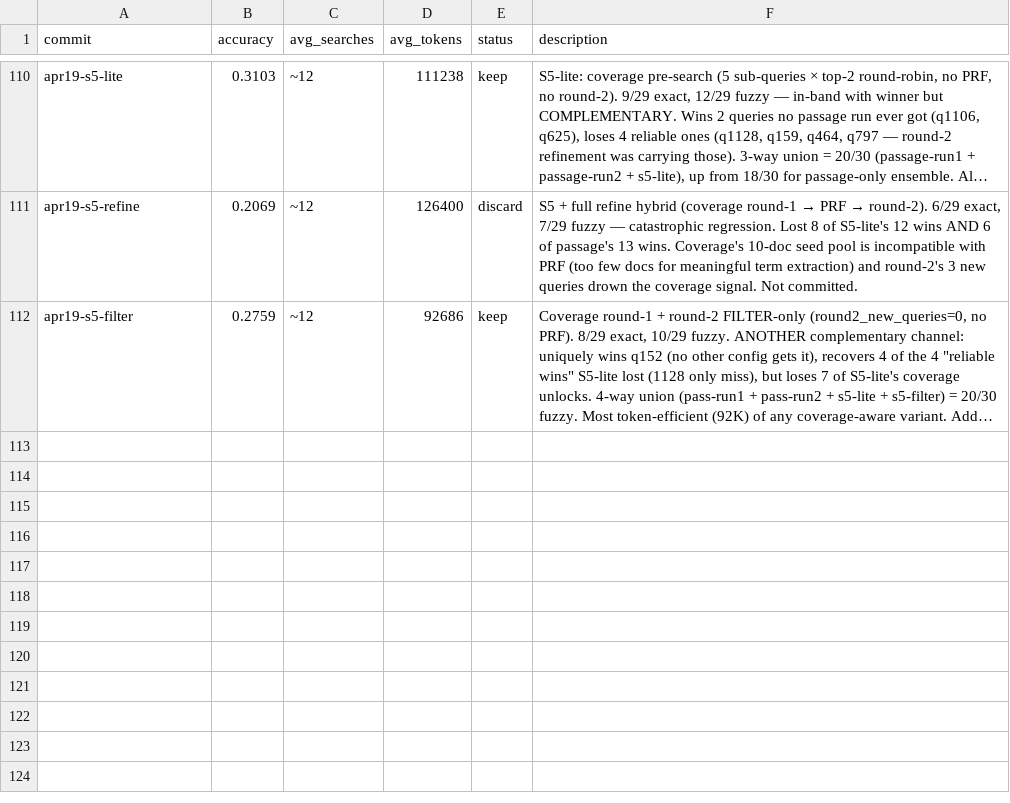
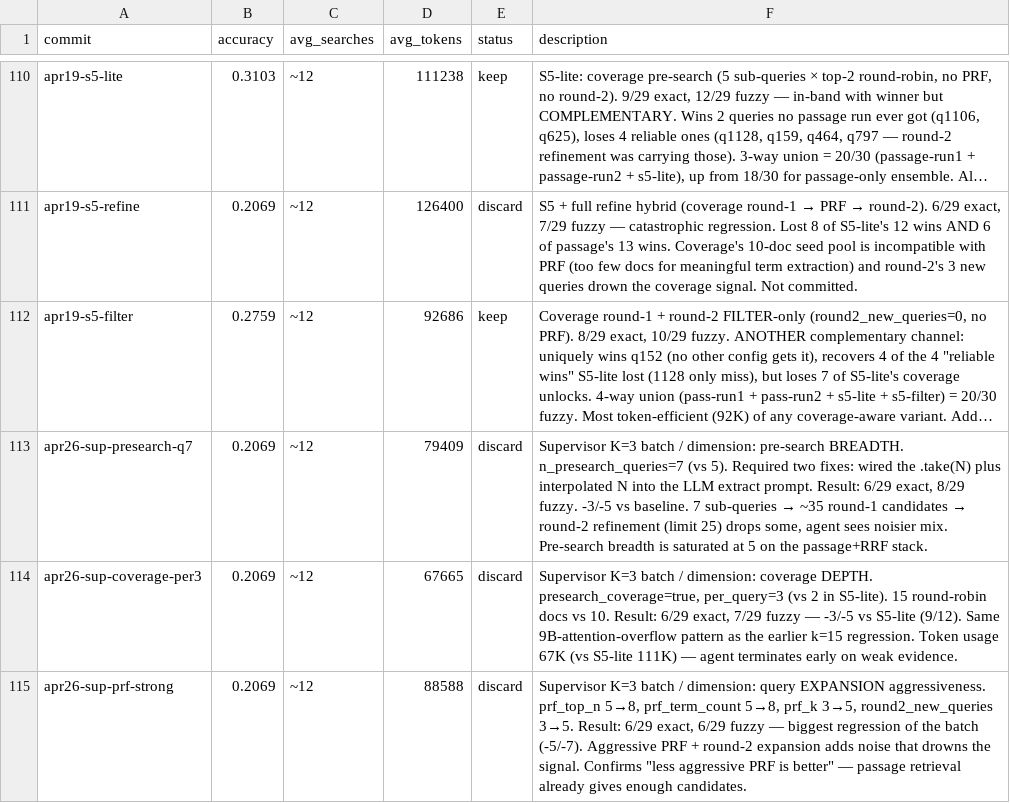
Before and after one commit to approximatelylinear/greatwheel, a TSV file: bench/browsecomp/results.tsv, drawn as a sheet; only a part is shown, gaps mark what is left out; long unchanged cells end in …; the diff names each change by its address in the sheet, - before the commit and + after, or states it on an @@ line.

Commit message:
bench: K=3 supervisor batch — pre-search saturation finding
All three "more X" hypotheses regressed:
- presearch-q7 (breadth, 5→7 sub-queries): 8/29 fuzzy (-5)
- coverage-per3 (depth, per_query 2→3 in S5-lite): 7/29 fuzzy (-5 vs S5-lite)
- prf-strong (expansion, PRF + round-2 widened): 6/29 fuzzy (-7)

Token usage dropped 26-44% in proportion to severity — the agent
terminates early on weaker evidence as the candidate pool widens.
Same signature as the earlier k=15 regression. The 9B + passage stack
is saturated at default pre-search settings; "more X" along any axis
hurts.

Audit findings surfaced by the batch:
- 9 BenchConfig fields were silent placeholders (fixed 507981e).
- Pre-search LLM prompt hardcoded "5 queries" — wiring .take(N) was
  insufficient (fixed 53a58ed).
- Agent-tool sandbox blocked subagents from operating in the spawned
  worktrees; runs landed in runs/sup-<slug>/ of main instead.

Implication: next batches should test "better X, not more X" — narrowing
selectors (M1 monoT5 rerank), different selection mechanisms (S1 MMR),
or agent-side changes (different k, prompt, model).

```diff
--- a/bench/browsecomp/results.tsv
+++ b/bench/browsecomp/results.tsv
+row 113: apr26-sup-presearch-q7 | 0.2069 | ~12 | 79409 | discard | Supervisor K=3 batch / dimension: pre-search BREADTH. n_presearch_queries=7 (vs 5). Required two fixes: wired the .take(N) plus interpolated N into the LLM extract prompt. Result: 6/29 exact, 8/29 fuzzy. -3/-5 vs baseline. 7 sub-queries → ~35 round-1 candidates → round-2 refinement (limit 25) drops some, agent sees noisier mix. Pre-search breadth is saturated at 5 on the passage+RRF stack.
+row 114: apr26-sup-coverage-per3 | 0.2069 | ~12 | 67665 | discard | Supervisor K=3 batch / dimension: coverage DEPTH. presearch_coverage=true, per_query=3 (vs 2 in S5-lite). 15 round-robin docs vs 10. Result: 6/29 exact, 7/29 fuzzy — -3/-5 vs S5-lite (9/12). Same 9B-attention-overflow pattern as the earlier k=15 regression. Token usage 67K (vs S5-lite 111K) — agent terminates early on weak evidence.
+row 115: apr26-sup-prf-strong | 0.2069 | ~12 | 88588 | discard | Supervisor K=3 batch / dimension: query EXPANSION aggressiveness. prf_top_n 5→8, prf_term_count 5→8, prf_k 3→5, round2_new_queries 3→5. Result: 6/29 exact, 6/29 fuzzy — biggest regression of the batch (-5/-7). Aggressive PRF + round-2 expansion adds noise that drowns the signal. Confirms "less aggressive PRF is better" — passage retrieval already gives enough candidates.
```
Also changed, not shown: 1 other file.
